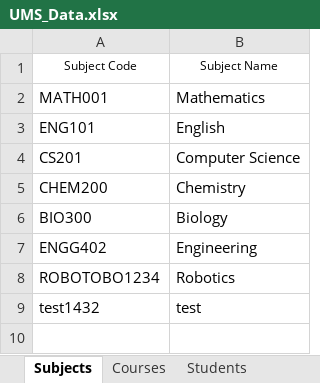
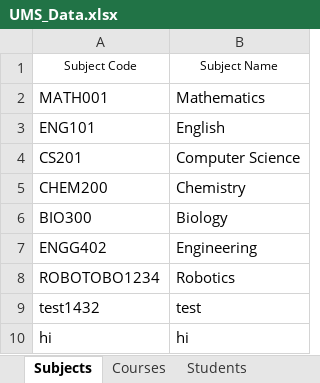
Before and after one commit to rmushtaq112/UMS_Engg1420, an Excel workbook: src/main/resources/com/example/ums_engg1420/UMS_Data.xlsx, sheet Subjects, drawn as a sheet; values as stored, in another font and other column widths than the file's, no borders; charts and pictures not drawn; the diff names each change by its address in the sheet, - before the commit and + after, or states it on an @@ line.

```diff
--- a/src/main/resources/com/example/ums_engg1420/UMS_Data.xlsx (sheet Subjects)
+++ b/src/main/resources/com/example/ums_engg1420/UMS_Data.xlsx (sheet Subjects)
+row 10: hi | hi
```
Also changed, not shown: 3 other files.
